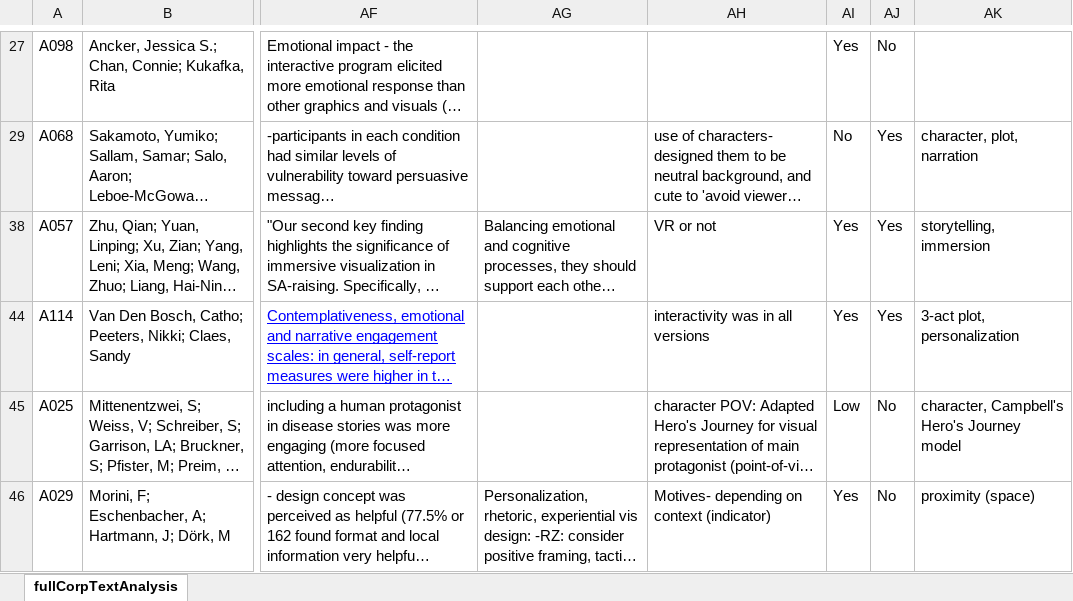
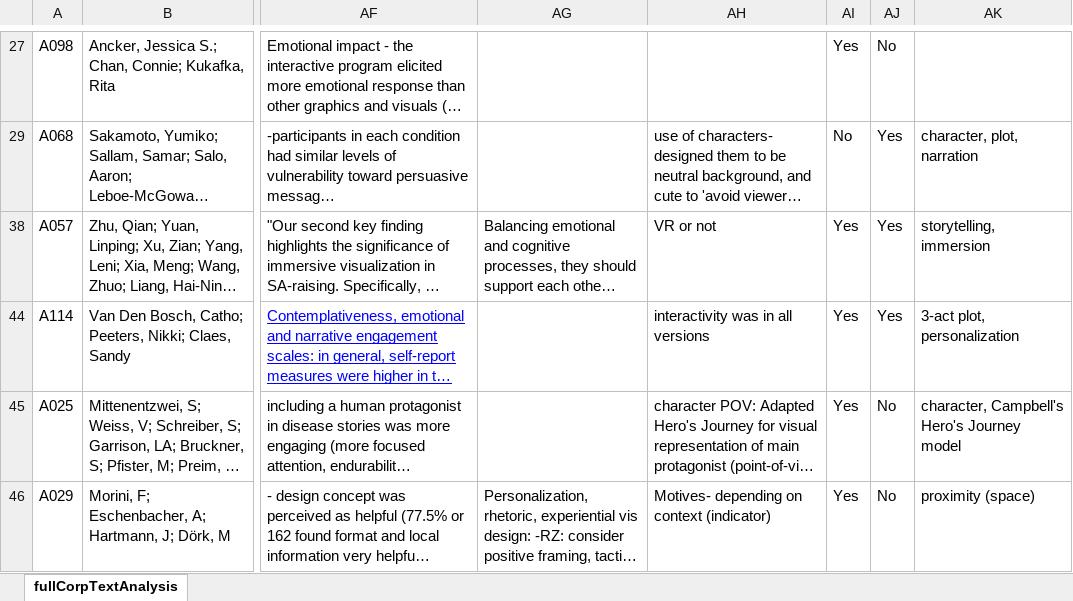
Before and after one commit to roxziman/AVSTAR, an Excel workbook: fullCorpTextAnalysis.xlsx, sheet fullCorpTextAnalysis, drawn as a sheet; only a part is shown, gaps mark what is left out; long unchanged cells end in …; values as stored, in another font and other column widths than the file's, no borders; the diff covers the shown part only; the diff names each change by its address in the sheet, - before the commit and + after, or states it on an @@ line.

Commit message:
Fix column headers and Dataset Source categorization

```diff
--- a/fullCorpTextAnalysis.xlsx (sheet fullCorpTextAnalysis)
+++ b/fullCorpTextAnalysis.xlsx (sheet fullCorpTextAnalysis)
-AI45: Low
+AI45: Yes
```
Also changed, not shown: 11 edited cells elsewhere in this sheet.
